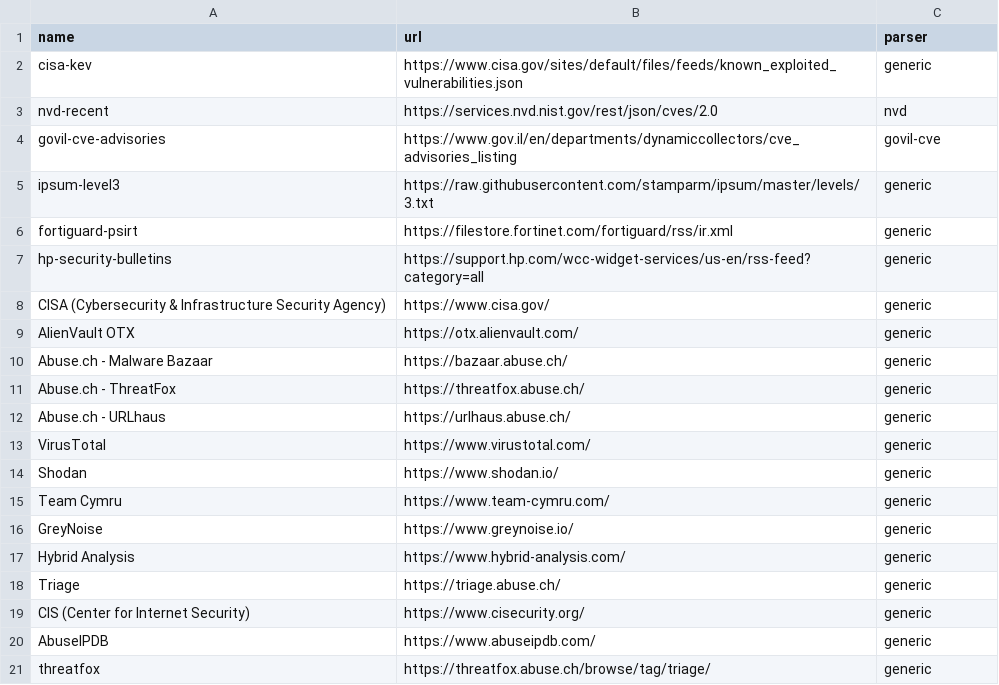
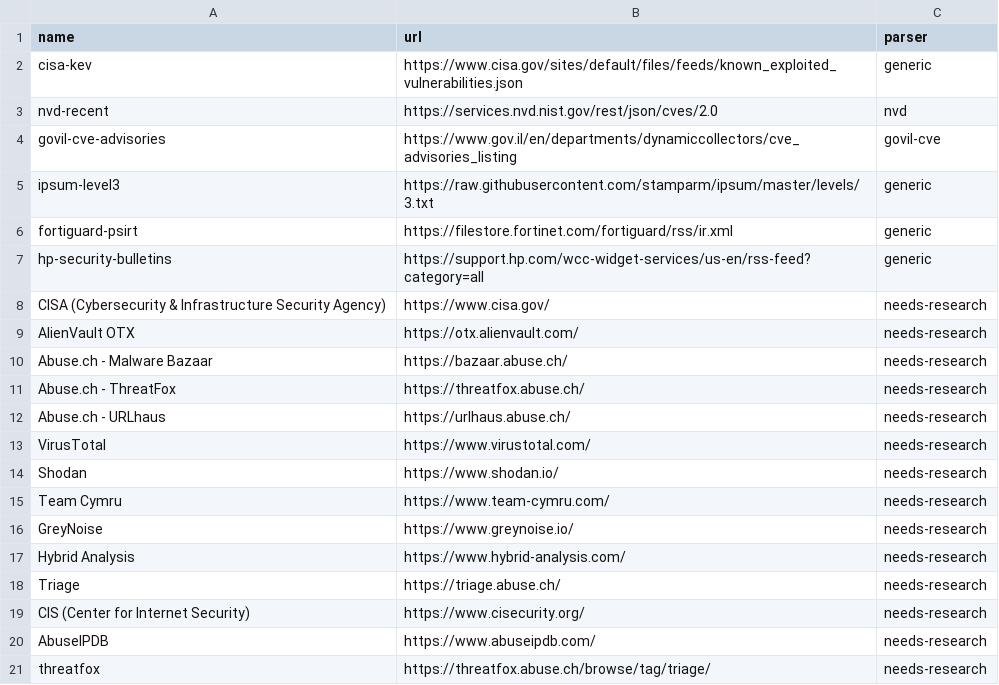
Before and after one commit to yosirat2016-dotcom/Misp, a CSV file: scripts/sources.csv, drawn as a sheet.

Commit message:
Revert 14 placeholder sources from generic back to inactive
Spot-checked all of them: each URL is a homepage/browse page, not a real
feed endpoint. Running them through the generic converter produces junk
(1 event, 150-350 attributes of scraped JS/analytics noise, same failure
mode as the earlier HP/Fortinet-blog issue) rather than a clean failure.
Reverting to parser=needs-research so they're safely skipped again until
each source's real API endpoint + auth requirements are found, the same
way HP/NVD/gov.il were. Urgent because misp-csv-watch.timer (5-min CSV
change detection) would otherwise auto-trigger a full sync and inject
this junk into the live MISP instance.

```diff
--- a/scripts/sources.csv
+++ b/scripts/sources.csv
@@ -7,15 +7,15 @@ fortiguard-psirt,https://filestore.fortinet.com/fortiguard/rss/ir.xml,generic
 hp-security-bulletins,https://support.hp.com/wcc-widget-services/us-en/rss-feed?category=all,generic
-CISA (Cybersecurity & Infrastructure Security Agency),https://www.cisa.gov/,generic
-AlienVault OTX,https://otx.alienvault.com/,generic
-Abuse.ch - Malware Bazaar,https://bazaar.abuse.ch/,generic
-Abuse.ch - ThreatFox,https://threatfox.abuse.ch/,generic
-Abuse.ch - URLhaus,https://urlhaus.abuse.ch/,generic
-VirusTotal,https://www.virustotal.com/,generic
-Shodan,https://www.shodan.io/,generic
-Team Cymru,https://www.team-cymru.com/,generic
-GreyNoise,https://www.greynoise.io/,generic
-Hybrid Analysis,https://www.hybrid-analysis.com/,generic
-Triage,https://triage.abuse.ch/,generic
-CIS (Center for Internet Security),https://www.cisecurity.org/,generic
-AbuseIPDB,https://www.abuseipdb.com/,generic
-threatfox,https://threatfox.abuse.ch/browse/tag/triage/,generic
+CISA (Cybersecurity & Infrastructure Security Agency),https://www.cisa.gov/,needs-research
+AlienVault OTX,https://otx.alienvault.com/,needs-research
+Abuse.ch - Malware Bazaar,https://bazaar.abuse.ch/,needs-research
+Abuse.ch - ThreatFox,https://threatfox.abuse.ch/,needs-research
+Abuse.ch - URLhaus,https://urlhaus.abuse.ch/,needs-research
+VirusTotal,https://www.virustotal.com/,needs-research
+Shodan,https://www.shodan.io/,needs-research
+Team Cymru,https://www.team-cymru.com/,needs-research
+GreyNoise,https://www.greynoise.io/,needs-research
+Hybrid Analysis,https://www.hybrid-analysis.com/,needs-research
+Triage,https://triage.abuse.ch/,needs-research
+CIS (Center for Internet Security),https://www.cisecurity.org/,needs-research
+AbuseIPDB,https://www.abuseipdb.com/,needs-research
+threatfox,https://threatfox.abuse.ch/browse/tag/triage/,needs-research
```
